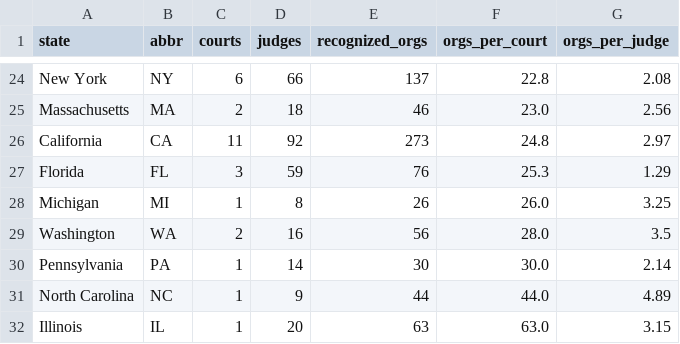
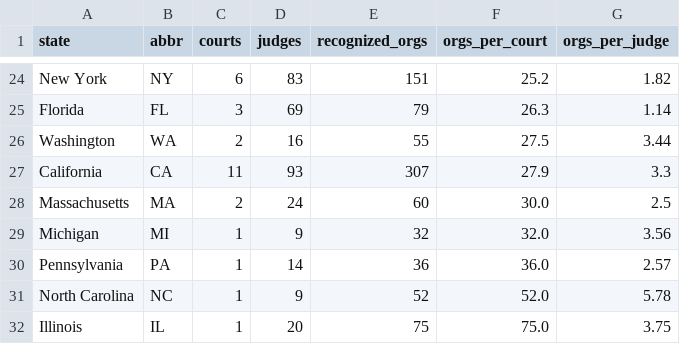
Before and after one commit to migrantusa/us-immigration-data, a CSV file: data/eoir_legal_deserts.csv, drawn as a sheet; only a part is shown, gaps mark what is left out; removed rows and columns are numbered as before the commit, all else as after; the diff covers the shown part only; the diff names each change by its address in the sheet, - before the commit and + after, or states it on an @@ line.

```diff
--- a/data/eoir_legal_deserts.csv
+++ b/data/eoir_legal_deserts.csv
-D24 (judges): 66
+D24 (judges): 83
-E24 (recognized_orgs): 137
+E24 (recognized_orgs): 151
-F24 (orgs_per_court): 22.8
+F24 (orgs_per_court): 25.2
-G24 (orgs_per_judge): 2.08
+G24 (orgs_per_judge): 1.82
-row 25: Massachusetts | MA | 2 | 18 | 46 | 23.0 | 2.56
-row 26: California | CA | 11 | 92 | 273 | 24.8 | 2.97
-D25 (judges): 59
+D25 (judges): 69
-E25 (recognized_orgs): 76
+E25 (recognized_orgs): 79
-F25 (orgs_per_court): 25.3
+F25 (orgs_per_court): 26.3
-G25 (orgs_per_judge): 1.29
+G25 (orgs_per_judge): 1.14
-row 28: Michigan | MI | 1 | 8 | 26 | 26.0 | 3.25
-E26 (recognized_orgs): 56
+E26 (recognized_orgs): 55
-F26 (orgs_per_court): 28.0
+F26 (orgs_per_court): 27.5
-G26 (orgs_per_judge): 3.5
+G26 (orgs_per_judge): 3.44
+row 27: California | CA | 11 | 93 | 307 | 27.9 | 3.3
+row 28: Massachusetts | MA | 2 | 24 | 60 | 30.0 | 2.5
+row 29: Michigan | MI | 1 | 9 | 32 | 32.0 | 3.56
-E30 (recognized_orgs): 30
+E30 (recognized_orgs): 36
-F30 (orgs_per_court): 30.0
+F30 (orgs_per_court): 36.0
-G30 (orgs_per_judge): 2.14
+G30 (orgs_per_judge): 2.57
-E31 (recognized_orgs): 44
+E31 (recognized_orgs): 52
-F31 (orgs_per_court): 44.0
+F31 (orgs_per_court): 52.0
-G31 (orgs_per_judge): 4.89
+G31 (orgs_per_judge): 5.78
-E32 (recognized_orgs): 63
+E32 (recognized_orgs): 75
-F32 (orgs_per_court): 63.0
+F32 (orgs_per_court): 75.0
-G32 (orgs_per_judge): 3.15
+G32 (orgs_per_judge): 3.75
```
Also changed, not shown: 5 added rows, 5 removed rows and 55 edited cells elsewhere in this file, data/litigation_tracker.csv, 8 other files.
